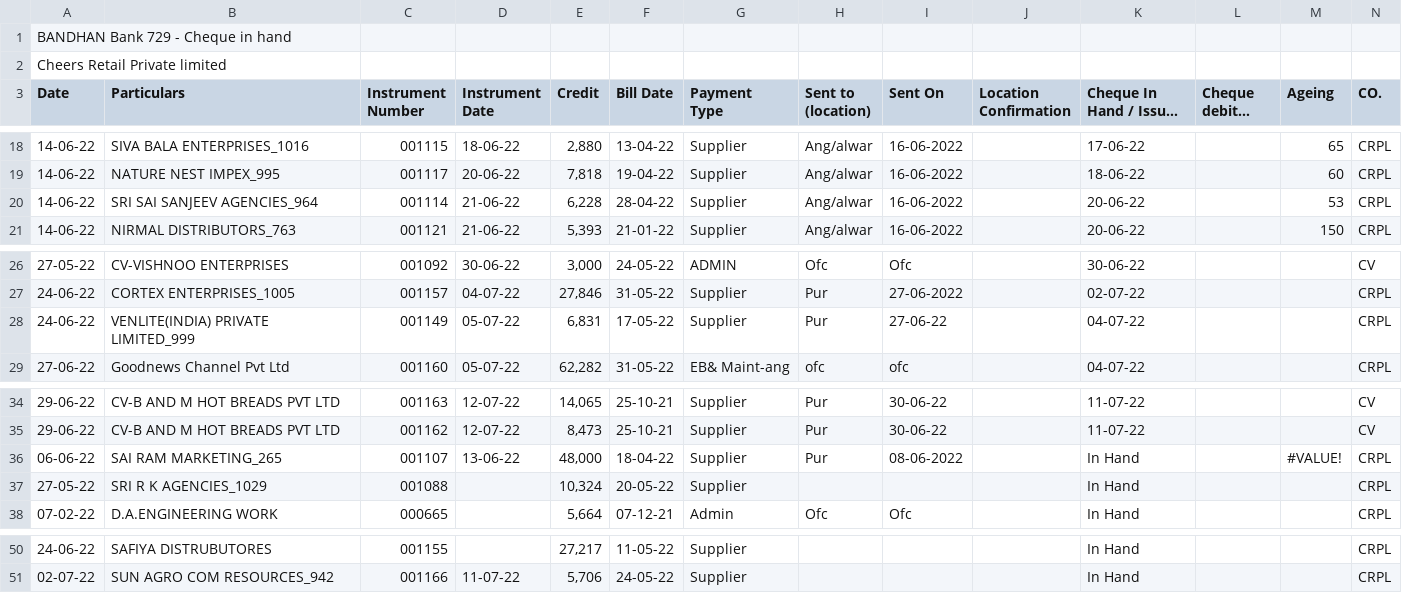
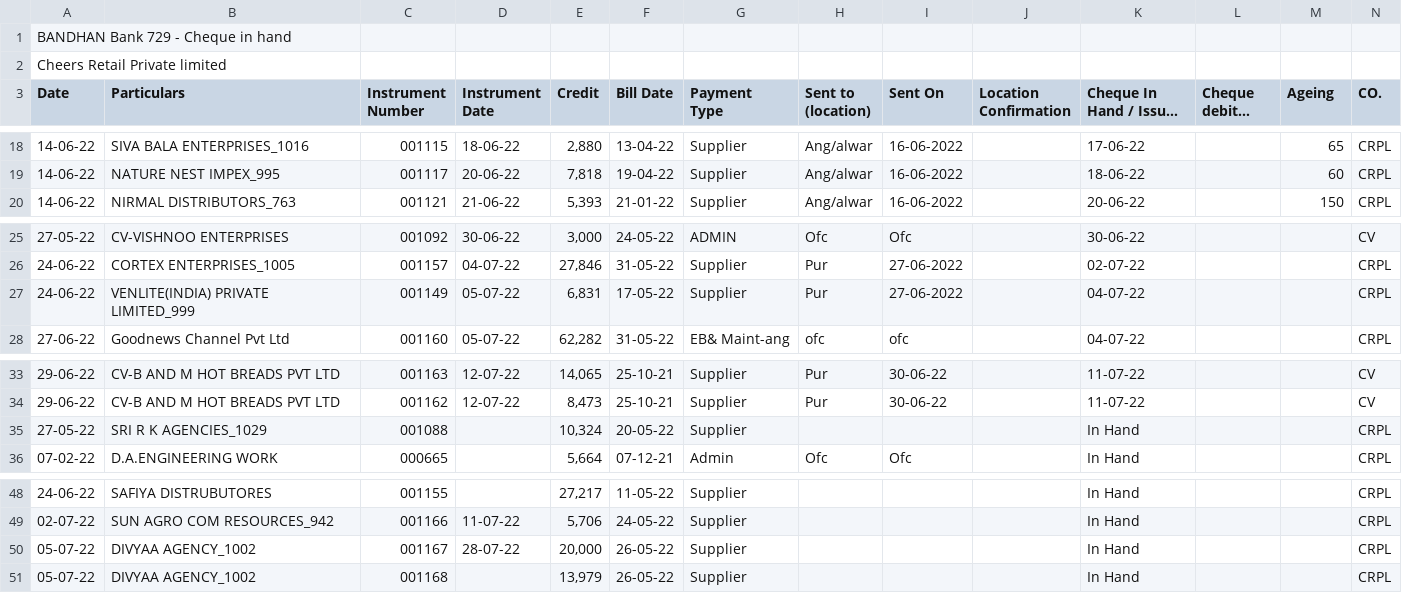
Before and after one commit to SimbhuTwice/CheersAcc, a CSV file: cheers1.csv, drawn as a sheet; only a part is shown, gaps mark what is left out; long unchanged cells end in …; removed rows and columns are numbered as before the commit, all else as after; rows hold the shown columns only; the diff names each change by its address in the sheet, - before the commit and + after, or states it on an @@ line.

```diff
--- a/cheers1.csv
+++ b/cheers1.csv
-row 20: 14-06-22 | SRI SAI SANJEEV AGENCIES_964 | 001114 | 21-06-22 | 6,228 | 28-04-22 | Supplier | Ang/alwar | 16-06-2022 |  | 20-06-22 |  | 53 | CRPL
-I27 (Sent On): 27-06-22
+I27 (Sent On): 27-06-2022
-row 36: 06-06-22 | SAI RAM MARKETING_265 | 001107 | 13-06-22 | 48,000 | 18-04-22 | Supplier | Pur | 08-06-2022 |  | In Hand |  | #VALUE! | CRPL
+row 50: 05-07-22 | DIVYAA AGENCY_1002 | 001167 | 28-07-22 | 20,000 | 26-05-22 | Supplier |  |  |  | In Hand |  |  | CRPL
+row 51: 05-07-22 | DIVYAA AGENCY_1002 | 001168 |  | 13,979 | 26-05-22 | Supplier |  |  |  | In Hand |  |  | CRPL
```
Also changed, not shown: summary.csv.
